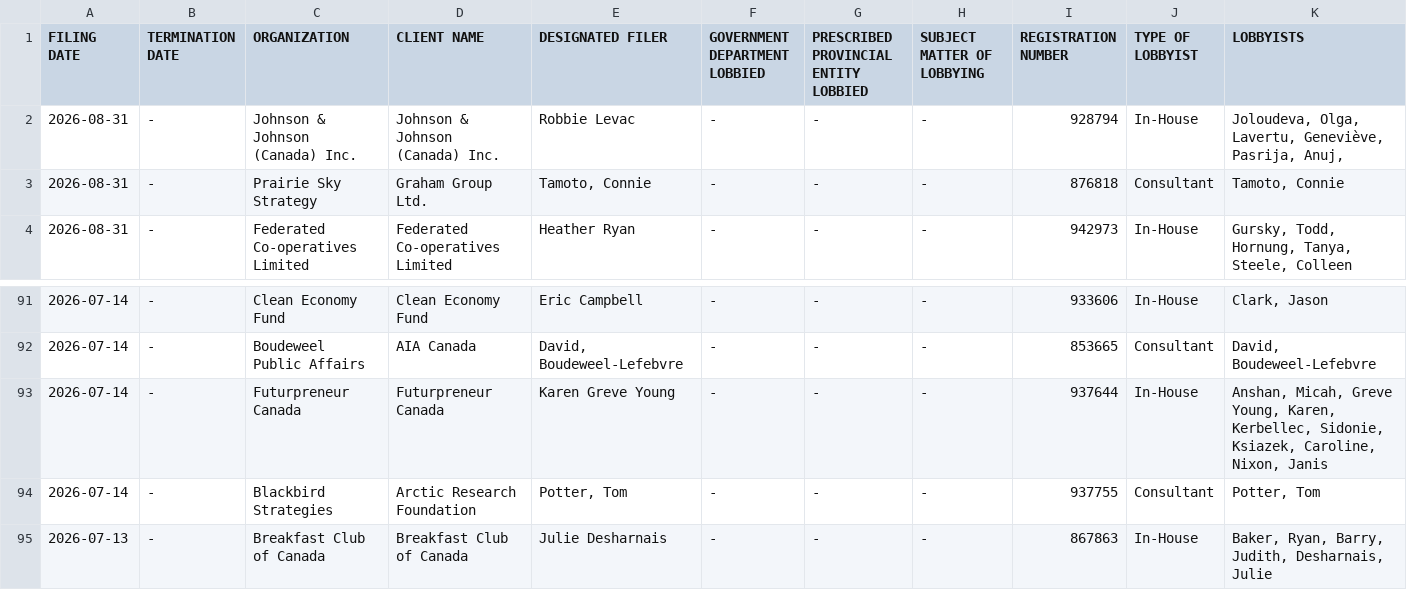
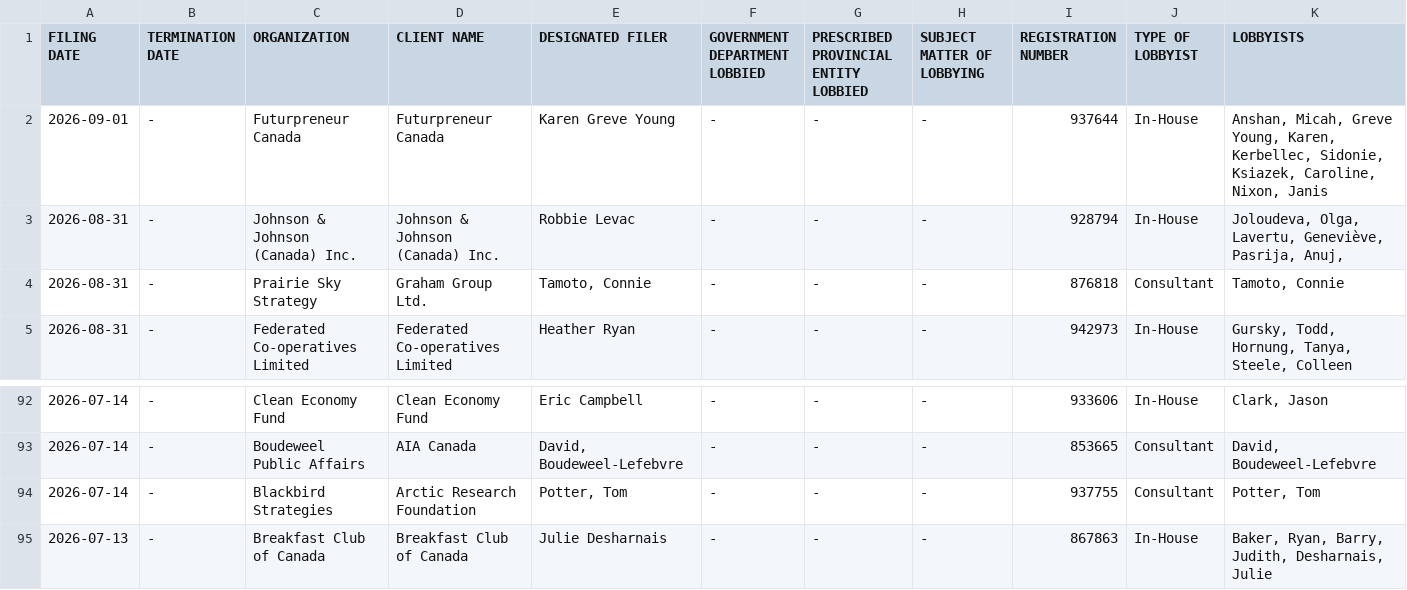
Before and after one commit to J7892/canada-lobbyist-tracker, a CSV file: manitoba/manitoba_lobbyists_historical.csv, drawn as a sheet; only a part is shown, gaps mark what is left out; removed rows and columns are numbered as before the commit, all else as after; rows hold the shown columns only; the diff names each change by its address in the sheet, - before the commit and + after, or states it on an @@ line.

```diff
--- a/manitoba/manitoba_lobbyists_historical.csv
+++ b/manitoba/manitoba_lobbyists_historical.csv
+row 2: 2026-09-01 | - | Futurpreneur Canada | Futurpreneur Canada | Karen Greve Young | - | - | - | 937644 | In-House | Anshan, Micah, Greve Young, Karen, Kerbellec, Sidonie, Ksiazek, Caroline, Nixon, Janis
-row 93: 2026-07-14 | - | Futurpreneur Canada | Futurpreneur Canada | Karen Greve Young | - | - | - | 937644 | In-House | Anshan, Micah, Greve Young, Karen, Kerbellec, Sidonie, Ksiazek, Caroline, Nixon, Janis
```
Also changed, not shown: new_brunswick/new_brunswick_lobbyists_historical.csv, 3 other files.
